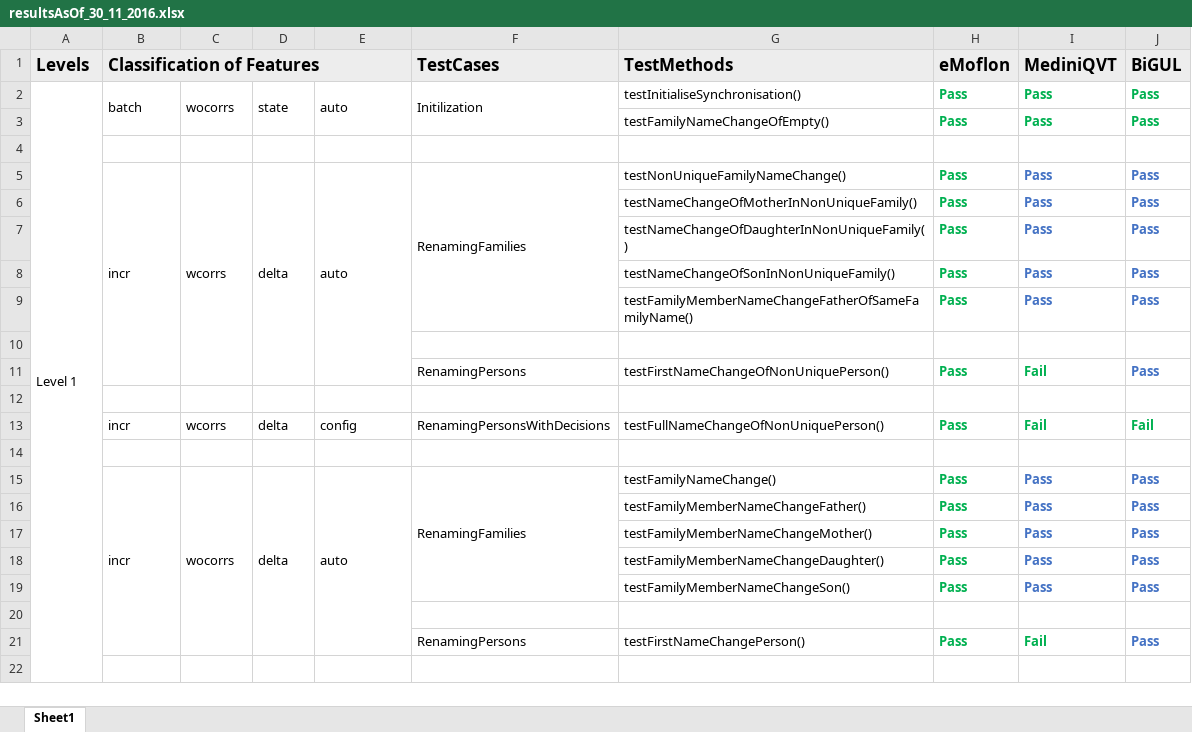
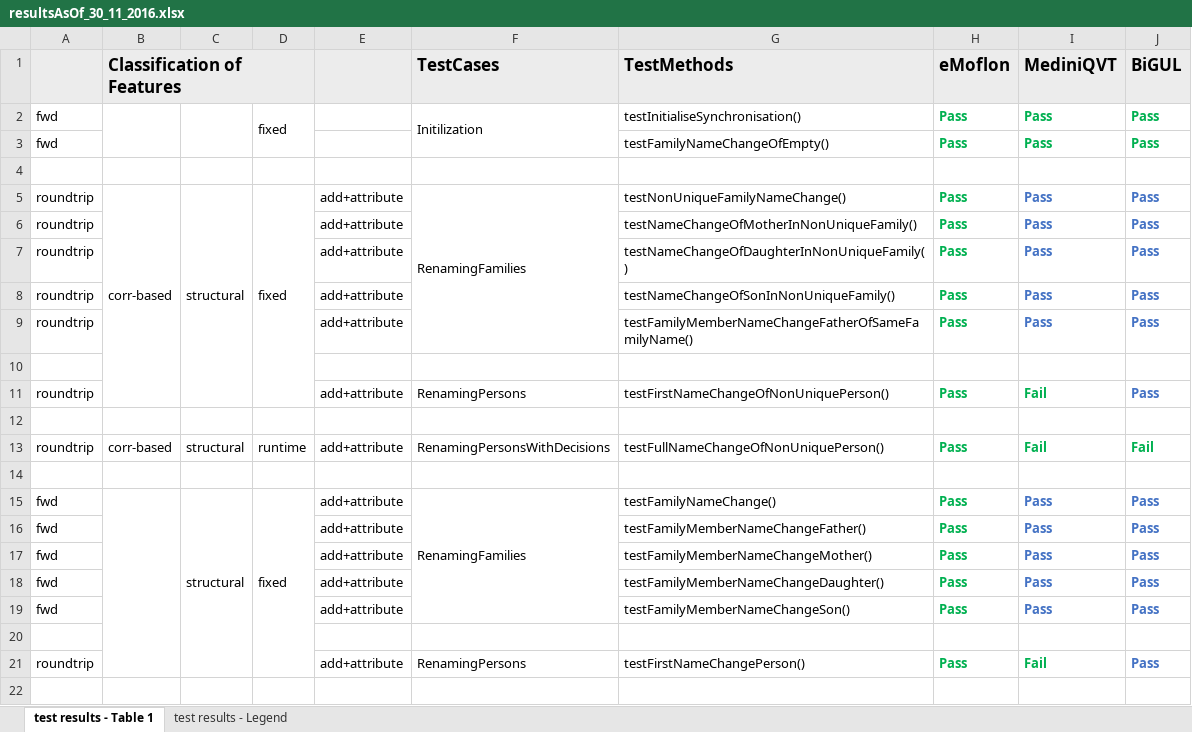
Before and after one commit to eMoflon/benchmarx, an Excel workbook: examples/familiestopersons/BenchmarxFamiliesToPersons/src/org/benchmarx/examples/familiestopersons/testsuite/resultsAsOf_30_11_2016.xlsx, sheet test results - Table 1, drawn as a sheet; only a part is shown; values as stored, in another font and other column widths than the file's, no borders; the diff covers the shown part only; the diff names each change by its address in the sheet, - before the commit and + after, or states it on an @@ line.

Commit message:
Switching to new feature model for classification of tests

```diff
--- a/examples/familiestopersons/BenchmarxFamiliesToPersons/src/org/benchmarx/examples/familiestopersons/testsuite/resultsAsOf_30_11_2016.xlsx (sheet test results - Table 1)
+++ b/examples/familiestopersons/BenchmarxFamiliesToPersons/src/org/benchmarx/examples/familiestopersons/testsuite/resultsAsOf_30_11_2016.xlsx (sheet test results - Table 1)
-sheet tab: Sheet1
+sheet tab: test results - Table 1
+sheet tab: test results - Legend
-A1: Levels
+A1: (empty)
-B1:E1 merged
+B1:D1 merged
-A2: Level 1
+A2: fwd
-A2:A29 merged
-B2 (Classification of Features): batch
+B2 (Classification of Features): (empty)
-C2: wocorrs
+C2: (empty)
-D2: state
+D2: fixed
-E2: auto
+E2: (empty)
-E2:E3 merged
-A3: (empty)
+A3: fwd
-A5:A9: (empty)
+A5:A9: roundtrip
-B5 (Classification of Features): incr
+B5 (Classification of Features): corr-based
-C5: wcorrs
+C5: structural
-D5: delta
+D5: fixed
-E5: auto
+E5: add+attribute
-E5:E11 merged
-E6:E9: (empty)
+E6:E9: add+attribute
-A11: (empty)
+A11: roundtrip
-E11: (empty)
+E11: add+attribute
-A13: (empty)
+A13: roundtrip
-B13 (Classification of Features): incr
+B13 (Classification of Features): corr-based
-C13: wcorrs
+C13: structural
-D13: delta
+D13: runtime
-E13: config
+E13: add+attribute
-A15:A19: (empty)
+A15:A19: fwd
-B15 (Classification of Features): incr
+B15 (Classification of Features): (empty)
-C15: wocorrs
+C15: structural
-D15: delta
+D15: fixed
-E15: auto
+E15: add+attribute
-E15:E21 merged
-E16:E19: (empty)
+E16:E19: add+attribute
-A21: (empty)
+A21: roundtrip
-E21: (empty)
+E21: add+attribute
```
Also changed, not shown: 106 edited cells and merged cells elsewhere in this sheet, 5 other files.
